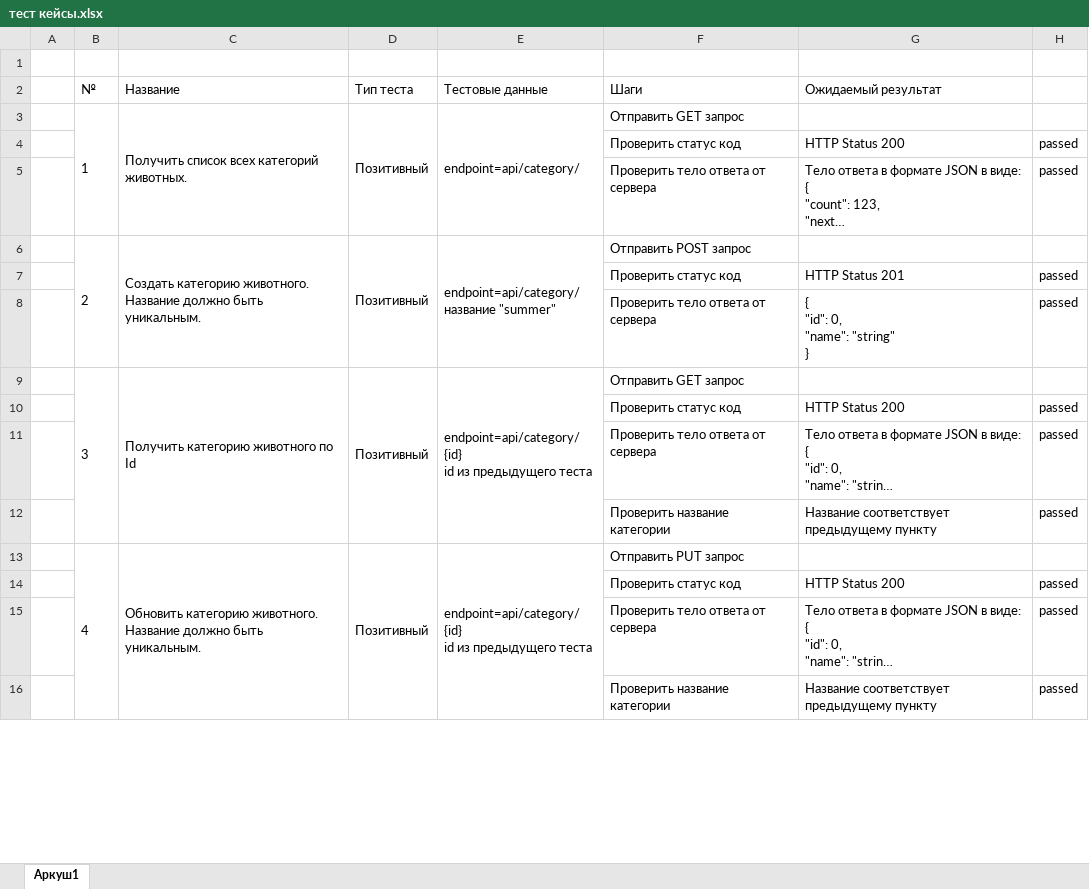
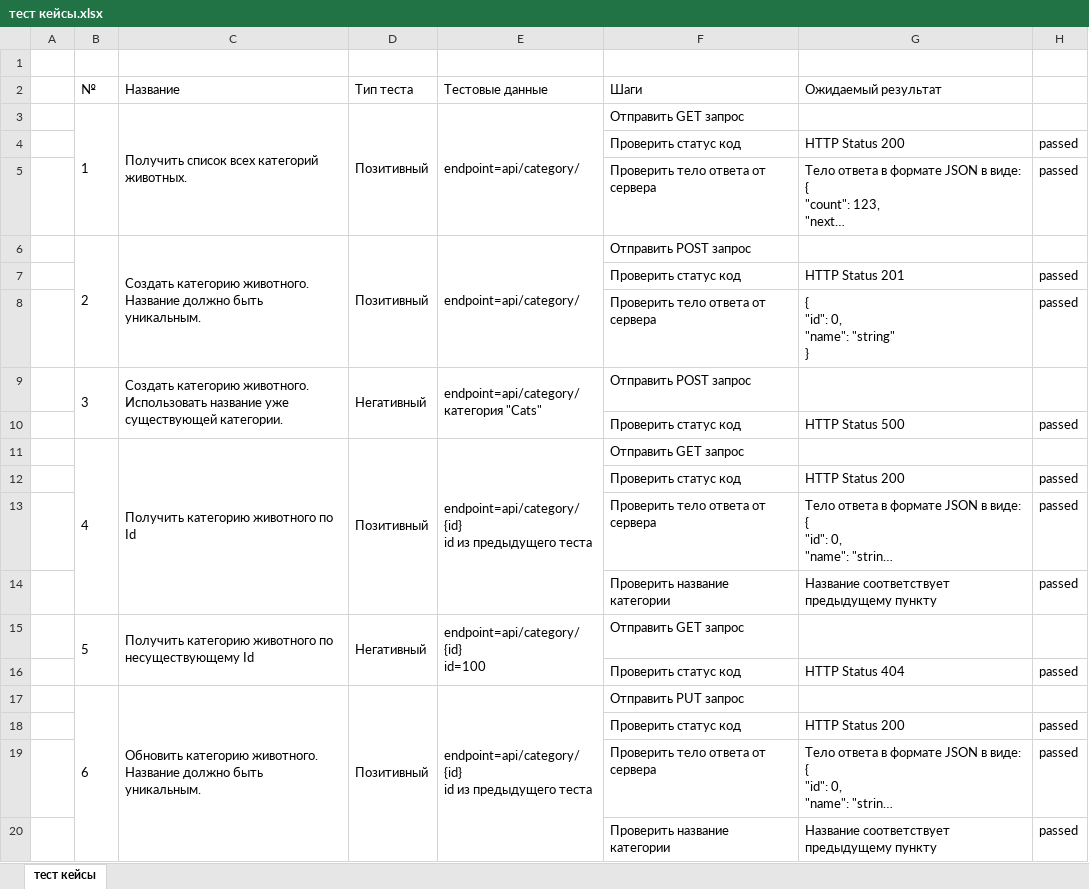
Before and after one commit to biikter/PetsDemoProject, an Excel workbook: тест кейсы.xlsx, sheet тест кейсы, drawn as a sheet; only a part is shown; long unchanged cells end in …; values as stored, in another font and other column widths than the file's, no borders; addresses are those after the commit; ↵ is a line break in a cell; the diff covers the shown part only; the diff names each change by its address in the sheet, - before the commit and + after, or states it on an @@ line.

```diff
--- a/тест кейсы.xlsx (sheet тест кейсы)
+++ b/тест кейсы.xlsx (sheet тест кейсы)
-sheet tab: Аркуш1
+sheet tab: тест кейсы
-E6 (Тестовые данные): endpoint=api/category/ ↵ название "summer"
+E6 (Тестовые данные): endpoint=api/category/
+row 9:  | 3 | Создать категорию животного. Использовать название уже существующей категории. | Негативный | endpoint=api/category/ ↵ категория "Cats" | Отправить POST запрос
+row 10:  |  |  |  |  | Проверить статус код | HTTP Status 500 | passed
-B11 (№): 3
+B11 (№): 4
+row 15:  | 5 | Получить категорию животного по несуществующему Id | Негативный | endpoint=api/category/{id} ↵ id=100 | Отправить GET запрос
+row 16:  |  |  |  |  | Проверить статус код | HTTP Status 404 | passed
-B17 (№): 4
+B17 (№): 6
```
Also changed, not shown: 17 added rows, 7 removed rows and 10 edited cells elsewhere in this sheet, 6 other files.
